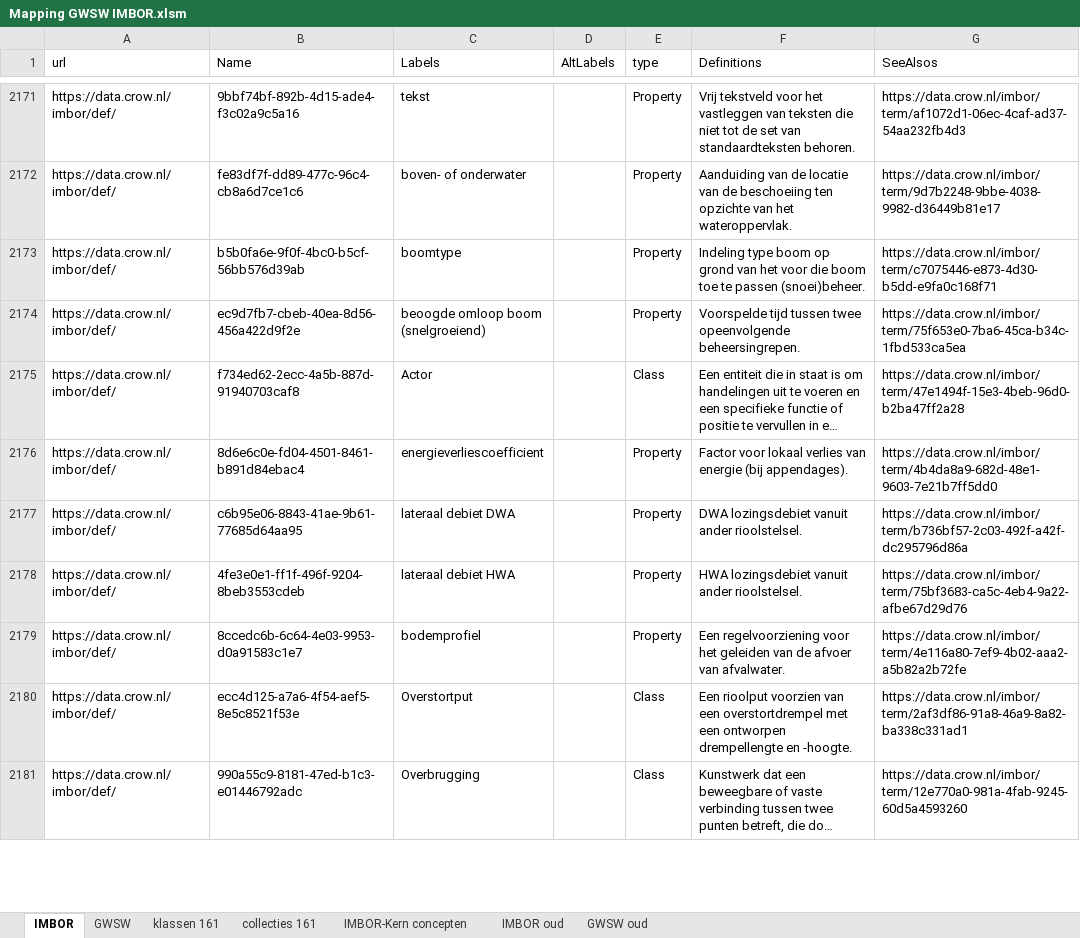
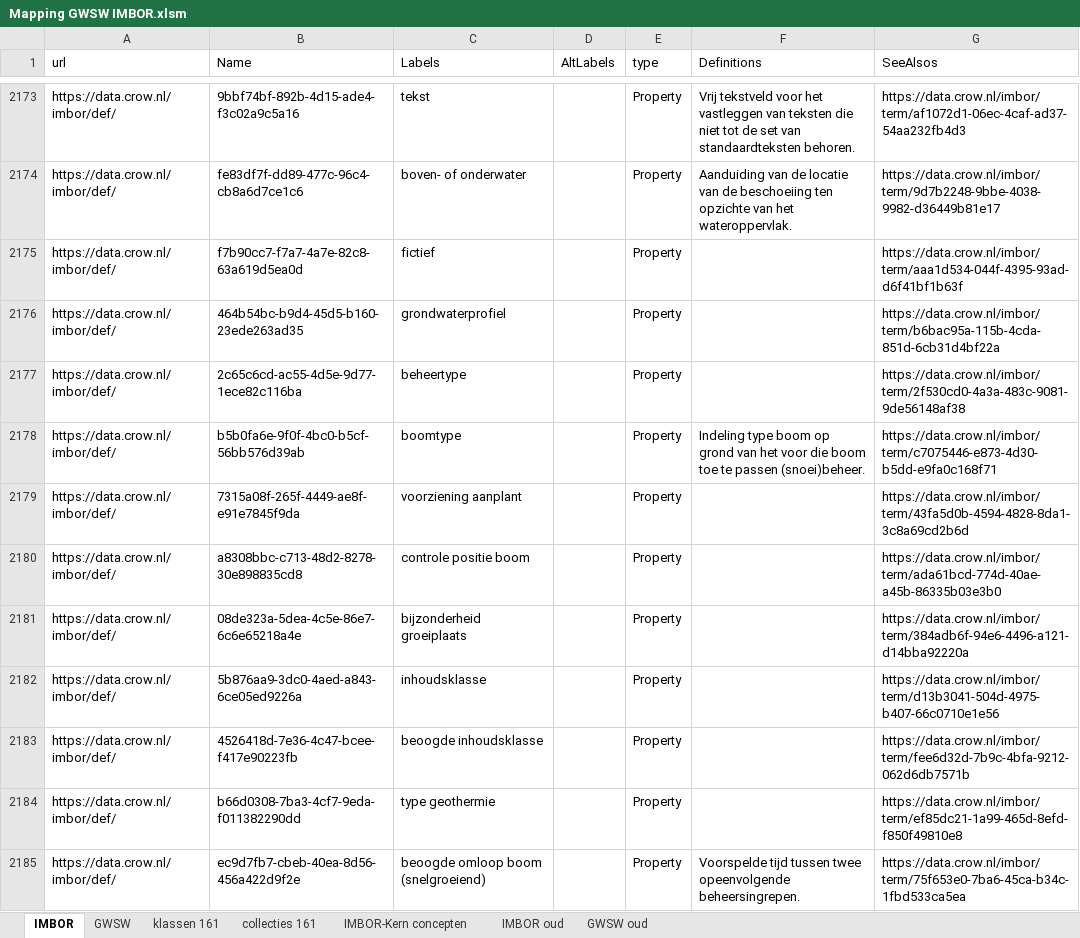
Before and after one commit to StichtingRIONED/imbor-sw, an Excel workbook: Mapping GWSW IMBOR.xlsm, sheet IMBOR, drawn as a sheet; only a part is shown, gaps mark what is left out; the shorter side is filled out with more unchanged rows; long unchanged cells end in …; values as stored, in another font and other column widths than the file's, no borders; the diff covers the shown part only; the diff names each change by its address in the sheet, - before the commit and + after, or states it on an @@ line.

```diff
--- a/Mapping GWSW IMBOR.xlsm (sheet IMBOR)
+++ b/Mapping GWSW IMBOR.xlsm (sheet IMBOR)
+row 2175: https://data.crow.nl/imbor/def/ | f7b90cc7-f7a7-4a7e-82c8-63a619d5ea0d | fictief |  | Property |  | https://data.crow.nl/imbor/term/aaa1d534-044f-4395-93ad-d6f41bf1b63f
+row 2176: https://data.crow.nl/imbor/def/ | 464b54bc-b9d4-45d5-b160-23ede263ad35 | grondwaterprofiel |  | Property |  | https://data.crow.nl/imbor/term/b6bac95a-115b-4cda-851d-6cb31d4bf22a
+row 2177: https://data.crow.nl/imbor/def/ | 2c65c6cd-ac55-4d5e-9d77-1ece82c116ba | beheertype |  | Property |  | https://data.crow.nl/imbor/term/2f530cd0-4a3a-483c-9081-9de56148af38
+row 2179: https://data.crow.nl/imbor/def/ | 7315a08f-265f-4449-ae8f-e91e7845f9da | voorziening aanplant |  | Property |  | https://data.crow.nl/imbor/term/43fa5d0b-4594-4828-8da1-3c8a69cd2b6d
+row 2180: https://data.crow.nl/imbor/def/ | a8308bbc-c713-48d2-8278-30e898835cd8 | controle positie boom |  | Property |  | https://data.crow.nl/imbor/term/ada61bcd-774d-40ae-a45b-86335b03e3b0
+row 2181: https://data.crow.nl/imbor/def/ | 08de323a-5dea-4c5e-86e7-6c6e65218a4e | bijzonderheid groeiplaats |  | Property |  | https://data.crow.nl/imbor/term/384adb6f-94e6-4496-a121-d14bba92220a
+row 2182: https://data.crow.nl/imbor/def/ | 5b876aa9-3dc0-4aed-a843-6ce05ed9226a | inhoudsklasse |  | Property |  | https://data.crow.nl/imbor/term/d13b3041-504d-4975-b407-66c0710e1e56
+row 2183: https://data.crow.nl/imbor/def/ | 4526418d-7e36-4c47-bcee-f417e90223fb | beoogde inhoudsklasse |  | Property |  | https://data.crow.nl/imbor/term/fee6d32d-7b9c-4bfa-9212-062d6db7571b
+row 2184: https://data.crow.nl/imbor/def/ | b66d0308-7ba3-4cf7-9eda-f011382290dd | type geothermie |  | Property |  | https://data.crow.nl/imbor/term/ef85dc21-1a99-465d-8efd-f850f49810e8
```
Also changed, not shown: 37 added rows elsewhere in this sheet, sheet GWSW, 4 other files.
